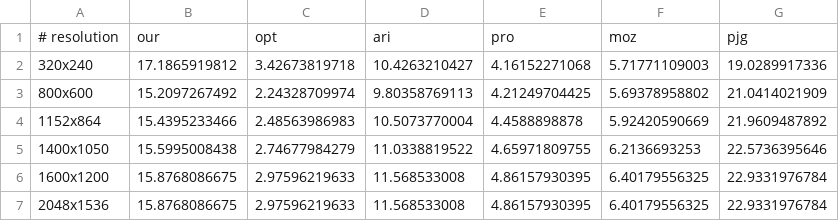
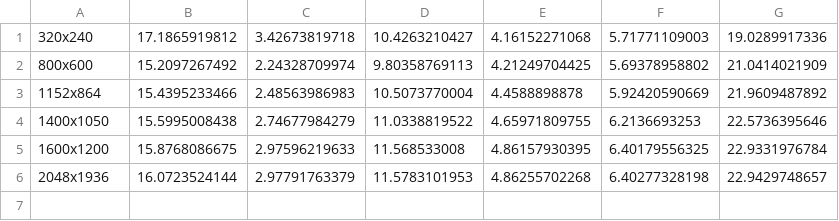
Before and after one commit to xingxu0/image_compression, a CSV file: result/f_10_c.csv, drawn as a sheet; removed rows and columns are numbered as before the commit, all else as after; the diff names each change by its address in the sheet, - before the commit and + after, or states it on an @@ line.

```diff
--- a/result/f_10_c.csv
+++ b/result/f_10_c.csv
-row 1: # resolution | our | opt | ari | pro | moz | pjg
-row 7: 2048x1536 | 15.8768086675 | 2.97596219633 | 11.568533008 | 4.86157930395 | 6.40179556325 | 22.9331976784
+row 6: 2048x1936 | 16.0723524144 | 2.97791763379 | 11.5783101953 | 4.86255702268 | 6.40277328198 | 22.9429748657
```
